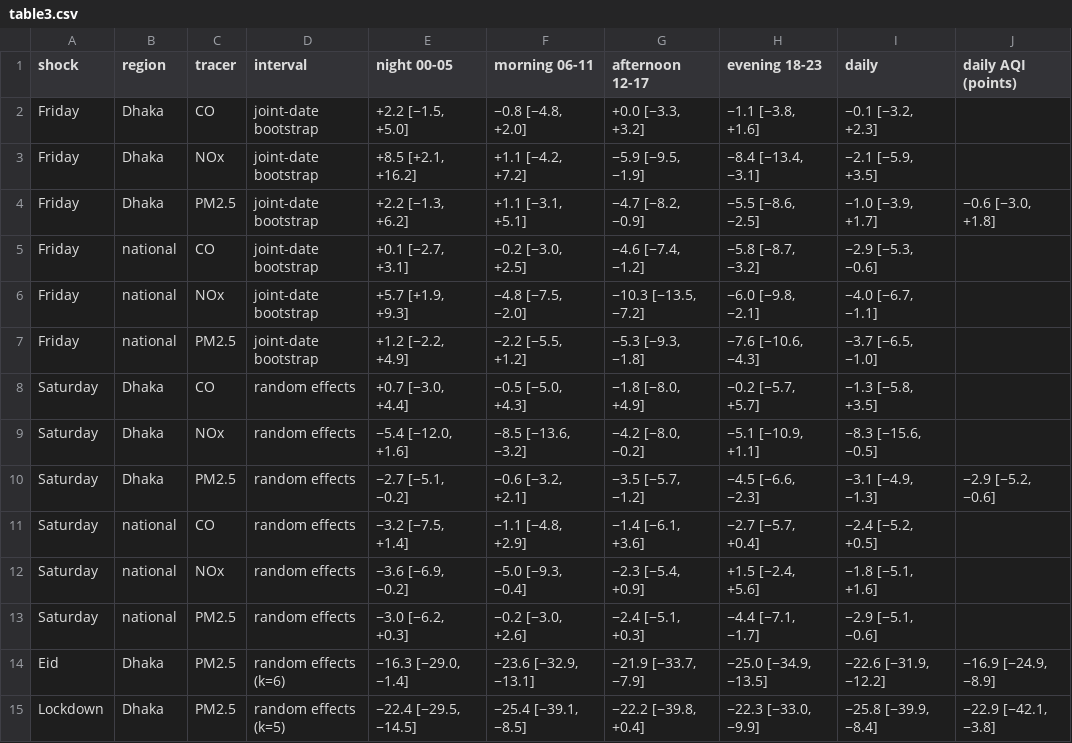
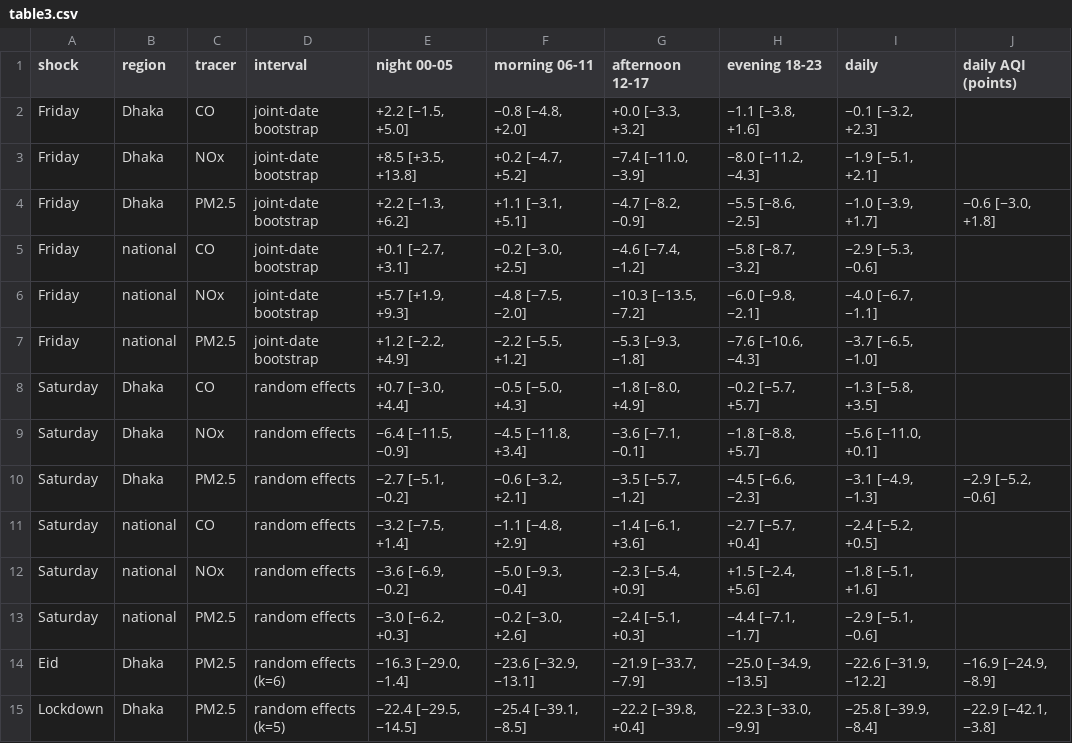
Before and after one commit to Reshad-Real/dhaka-weekly-cycle-aqi, a CSV file: 11_natexp/out/table3.csv, drawn as a sheet.

```diff
--- a/11_natexp/out/table3.csv
+++ b/11_natexp/out/table3.csv
@@ -2,3 +2,3 @@ shock,region,tracer,interval,night 00-05,morning 06-11,afternoon 12-17,evening 1
 Friday,Dhaka,CO,joint-date bootstrap,"+2.2 [−1.5, +5.0]","−0.8 [−4.8, +2.0]","+0.0 [−3.3, +3.2]","−1.1 [−3.8, +1.6]","−0.1 [−3.2, +2.3]",
-Friday,Dhaka,NOx,joint-date bootstrap,"+8.5 [+2.1, +16.2]","+1.1 [−4.2, +7.2]","−5.9 [−9.5, −1.9]","−8.4 [−13.4, −3.1]","−2.1 [−5.9, +3.5]",
+Friday,Dhaka,NOx,joint-date bootstrap,"+8.5 [+3.5, +13.8]","+0.2 [−4.7, +5.2]","−7.4 [−11.0, −3.9]","−8.0 [−11.2, −4.3]","−1.9 [−5.1, +2.1]",
 Friday,Dhaka,PM2.5,joint-date bootstrap,"+2.2 [−1.3, +6.2]","+1.1 [−3.1, +5.1]","−4.7 [−8.2, −0.9]","−5.5 [−8.6, −2.5]","−1.0 [−3.9, +1.7]","−0.6 [−3.0, +1.8]"
@@ -8,3 +8,3 @@ Friday,national,PM2.5,joint-date bootstrap,"+1.2 [−2.2, +4.9]","−2.2 [−5.5
 Saturday,Dhaka,CO,random effects,"+0.7 [−3.0, +4.4]","−0.5 [−5.0, +4.3]","−1.8 [−8.0, +4.9]","−0.2 [−5.7, +5.7]","−1.3 [−5.8, +3.5]",
-Saturday,Dhaka,NOx,random effects,"−5.4 [−12.0, +1.6]","−8.5 [−13.6, −3.2]","−4.2 [−8.0, −0.2]","−5.1 [−10.9, +1.1]","−8.3 [−15.6, −0.5]",
+Saturday,Dhaka,NOx,random effects,"−6.4 [−11.5, −0.9]","−4.5 [−11.8, +3.4]","−3.6 [−7.1, −0.1]","−1.8 [−8.8, +5.7]","−5.6 [−11.0, +0.1]",
 Saturday,Dhaka,PM2.5,random effects,"−2.7 [−5.1, −0.2]","−0.6 [−3.2, +2.1]","−3.5 [−5.7, −1.2]","−4.5 [−6.6, −2.3]","−3.1 [−4.9, −1.3]","−2.9 [−5.2, −0.6]"
```
Also changed, not shown: 11_natexp/out/robust_bootstrap.csv, 11_natexp/out/shock_activity.csv, 12 other files.
